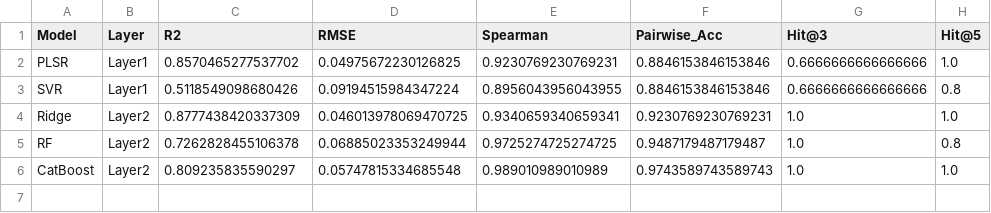
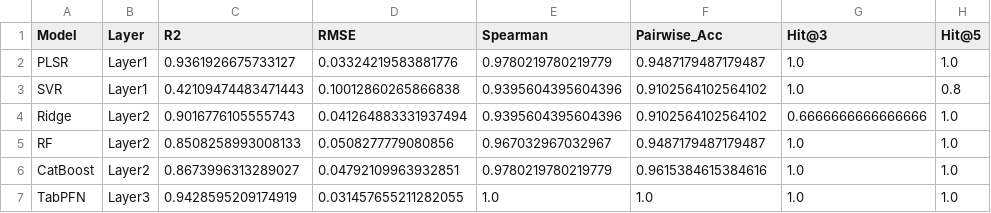
Before and after one commit to Dedre2001/Jazzy, a CSV file: results/tables/exp6_table1_main_results.csv, drawn as a sheet.

```diff
--- a/results/tables/exp6_table1_main_results.csv
+++ b/results/tables/exp6_table1_main_results.csv
@@ -1,6 +1,7 @@
 Model,Layer,R2,RMSE,Spearman,Pairwise_Acc,Hit@3,Hit@5
-PLSR,Layer1,0.8570465277537702,0.04975672230126825,0.9230769230769231,0.8846153846153846,0.6666666666666666,1.0
-SVR,Layer1,0.5118549098680426,0.09194515984347224,0.8956043956043955,0.8846153846153846,0.6666666666666666,0.8
-Ridge,Layer2,0.8777438420337309,0.046013978069470725,0.9340659340659341,0.9230769230769231,1.0,1.0
-RF,Layer2,0.7262828455106378,0.06885023353249944,0.9725274725274725,0.9487179487179487,1.0,0.8
-CatBoost,Layer2,0.809235835590297,0.05747815334685548,0.989010989010989,0.9743589743589743,1.0,1.0
+PLSR,Layer1,0.9361926675733127,0.03324219583881776,0.9780219780219779,0.9487179487179487,1.0,1.0
+SVR,Layer1,0.42109474483471443,0.10012860265866838,0.9395604395604396,0.9102564102564102,1.0,0.8
+Ridge,Layer2,0.9016776105555743,0.041264883331937494,0.9395604395604396,0.9102564102564102,0.6666666666666666,1.0
+RF,Layer2,0.8508258993008133,0.0508277779080856,0.967032967032967,0.9487179487179487,1.0,1.0
+CatBoost,Layer2,0.8673996313289027,0.04792109963932851,0.9780219780219779,0.9615384615384616,1.0,1.0
+TabPFN,Layer3,0.9428595209174919,0.031457655211282055,1.0,1.0,1.0,1.0
```
Also changed, not shown: 5 other files.
